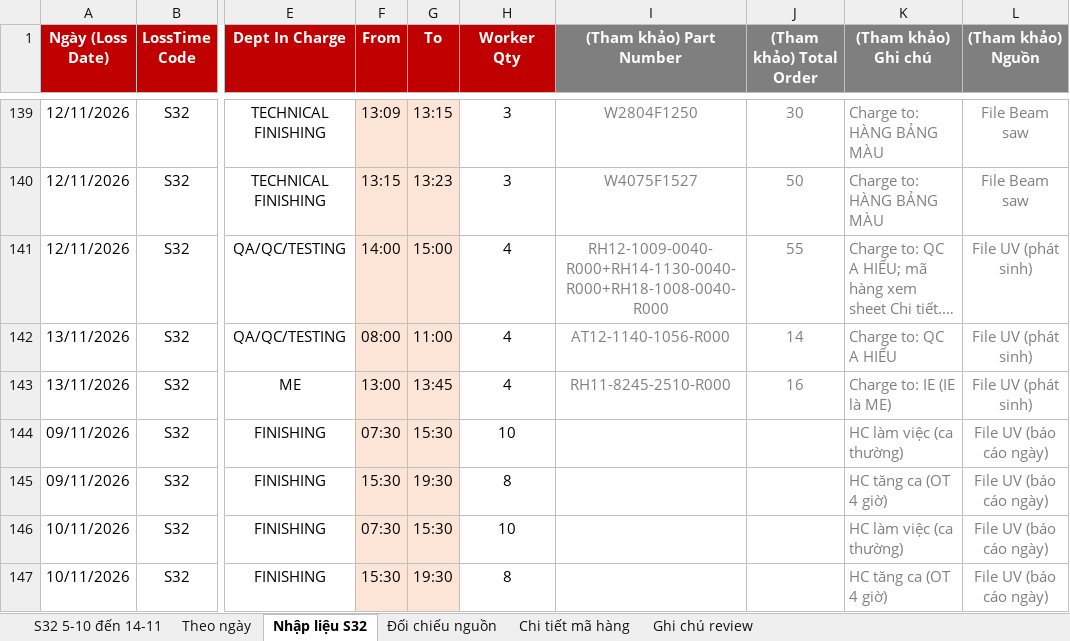
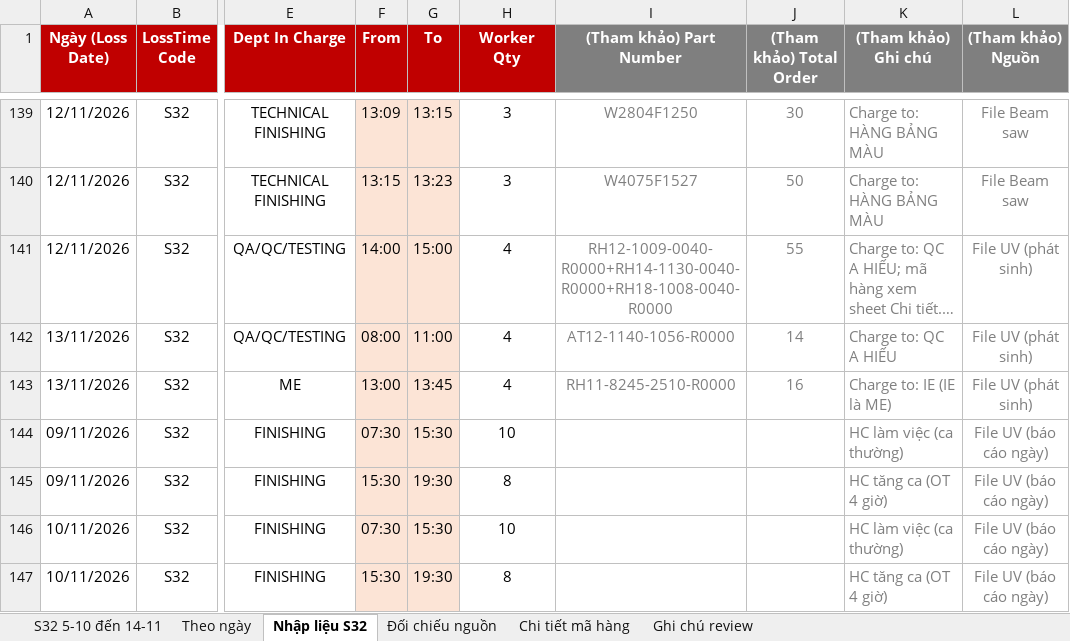
Before and after one commit to Aurora241/Rochdale-Spears, an Excel workbook: loss-time/outputs/Loss_time_S32_05-10_den_14-11.xlsx, sheet Nhập liệu S32, drawn as a sheet; only a part is shown, gaps mark what is left out; long unchanged cells end in …; values as stored, in another font and other column widths than the file's, no borders; the diff names each change by its address in the sheet, - before the commit and + after, or states it on an @@ line.

```diff
--- a/loss-time/outputs/Loss_time_S32_05-10_den_14-11.xlsx (sheet Nhập liệu S32)
+++ b/loss-time/outputs/Loss_time_S32_05-10_den_14-11.xlsx (sheet Nhập liệu S32)
-I141 ((Tham khảo) Part Number): RH12-1009-0040-R000+RH14-1130-0040-R000+RH18-1008-0040-R000
+I141 ((Tham khảo) Part Number): RH12-1009-0040-R0000+RH14-1130-0040-R0000+RH18-1008-0040-R0000
-I142 ((Tham khảo) Part Number): AT12-1140-1056-R000
+I142 ((Tham khảo) Part Number): AT12-1140-1056-R0000
-I143 ((Tham khảo) Part Number): RH11-8245-2510-R000
+I143 ((Tham khảo) Part Number): RH11-8245-2510-R0000
```
Also changed, not shown: sheet Chi tiết mã hàng, sheet S32 5-10 đến 14-11, sheet Ghi chú review, 2 other files.
